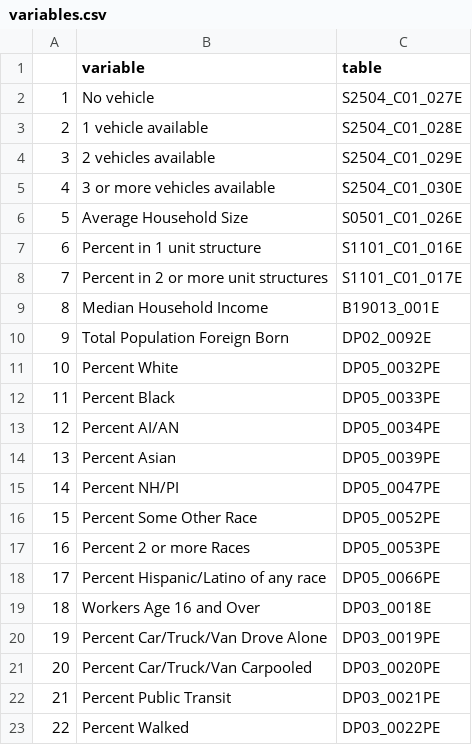
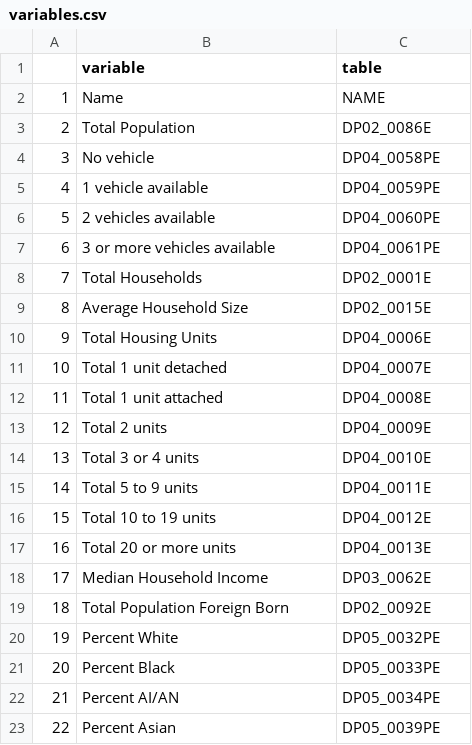
Before and after one commit to azavea/transit-center-viz, a CSV file: variables.csv, drawn as a sheet; only a part is shown; the shorter side is filled out with more unchanged rows; removed rows and columns are numbered as before the commit, all else as after; the diff names each change by its address in the sheet, - before the commit and + after, or states it on an @@ line.

Commit message:
Update variables file

```diff
--- a/variables.csv
+++ b/variables.csv
+row 2: 1 | Name | NAME
+row 3: 2 | Total Population | DP02_0086E
@@ column A renumbered from row 4 down @@
-C4 (table): S2504_C01_027E
+C4 (table): DP04_0058PE
-C5 (table): S2504_C01_028E
+C5 (table): DP04_0059PE
-C6 (table): S2504_C01_029E
+C6 (table): DP04_0060PE
-C7 (table): S2504_C01_030E
+C7 (table): DP04_0061PE
+row 8: 7 | Total Households | DP02_0001E
-C9 (table): S0501_C01_026E
+C9 (table): DP02_0015E
-row 7: 6 | Percent in 1 unit structure | S1101_C01_016E
-row 8: 7 | Percent in 2 or more unit structures | S1101_C01_017E
+row 10: 9 | Total Housing Units | DP04_0006E
+row 11: 10 | Total 1 unit detached | DP04_0007E
+row 12: 11 | Total 1 unit attached | DP04_0008E
+row 13: 12 | Total 2 units | DP04_0009E
+row 14: 13 | Total 3 or 4 units | DP04_0010E
+row 15: 14 | Total 5 to 9 units | DP04_0011E
+row 16: 15 | Total 10 to 19 units | DP04_0012E
+row 17: 16 | Total 20 or more units | DP04_0013E
-C18 (table): B19013_001E
+C18 (table): DP03_0062E
```
